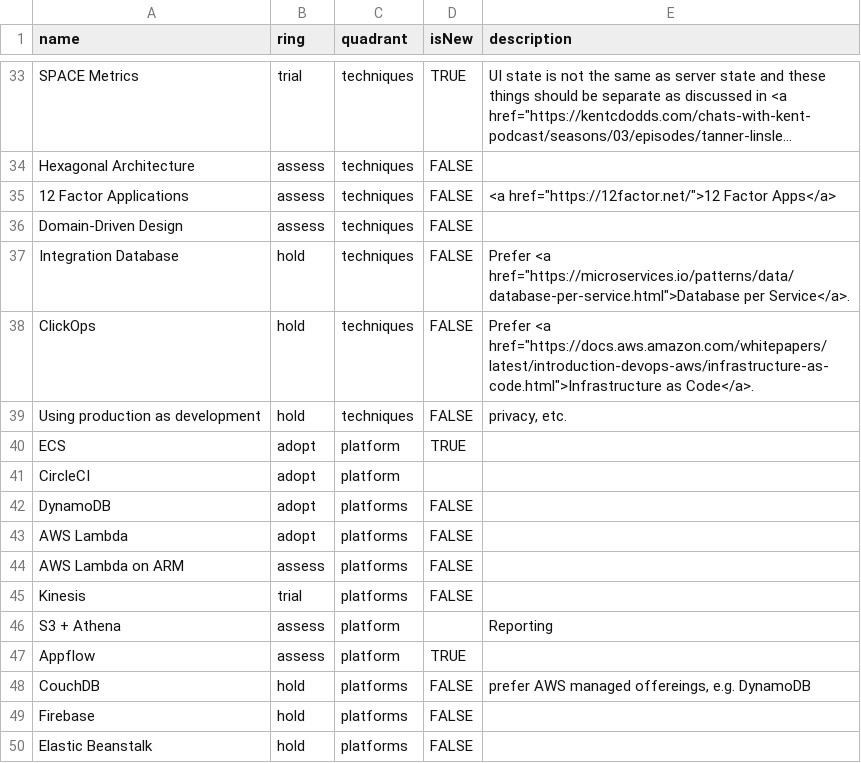
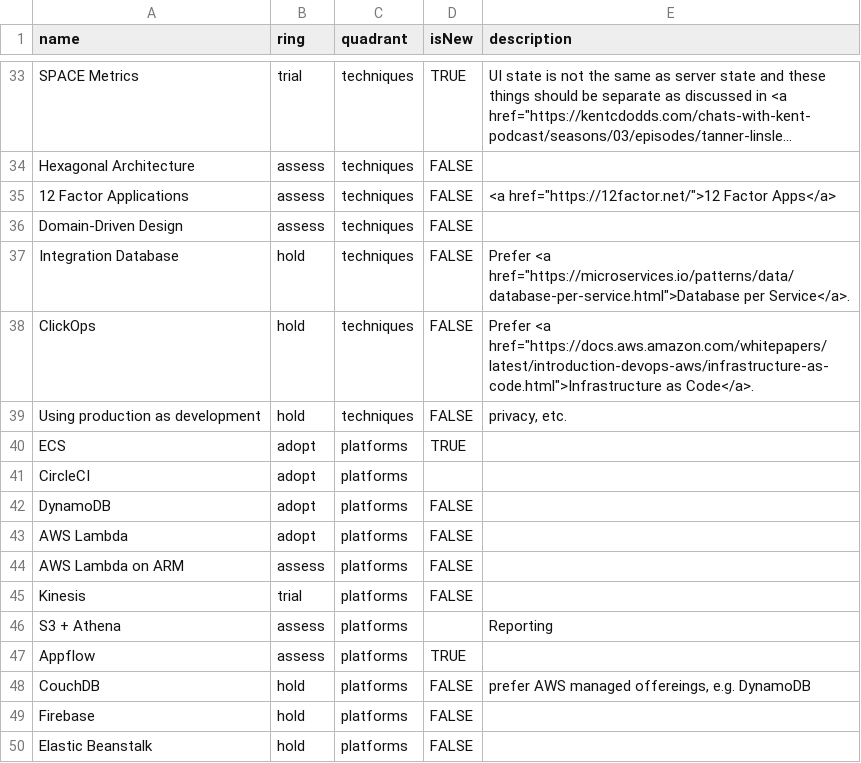
Before and after one commit to conqa/tech-radar, a CSV file: radar.csv, drawn as a sheet; only a part is shown, gaps mark what is left out; long unchanged cells end in ….

Commit message:
fix: platform to platforms

```diff
--- a/radar.csv
+++ b/radar.csv
@@ -39,4 +39,4 @@ ClickOps,hold,techniques,FALSE,"Prefer <a href=""https://docs.aws.amazon.com/whi
 Using production as development,hold,techniques,FALSE,"privacy, etc."
-ECS,adopt,platform,TRUE,
-CircleCI,adopt,platform,,
+ECS,adopt,platforms,TRUE,
+CircleCI,adopt,platforms,,
 DynamoDB,adopt,platforms,FALSE,
@@ -45,4 +45,4 @@ AWS Lambda on ARM,assess,platforms,FALSE,
 Kinesis,trial,platforms,FALSE,
-S3 + Athena,assess,platform,,Reporting
-Appflow,assess,platform,TRUE,
+S3 + Athena,assess,platforms,,Reporting
+Appflow,assess,platforms,TRUE,
 CouchDB,hold,platforms,FALSE,"prefer AWS managed offereings, e.g. DynamoDB "
```
